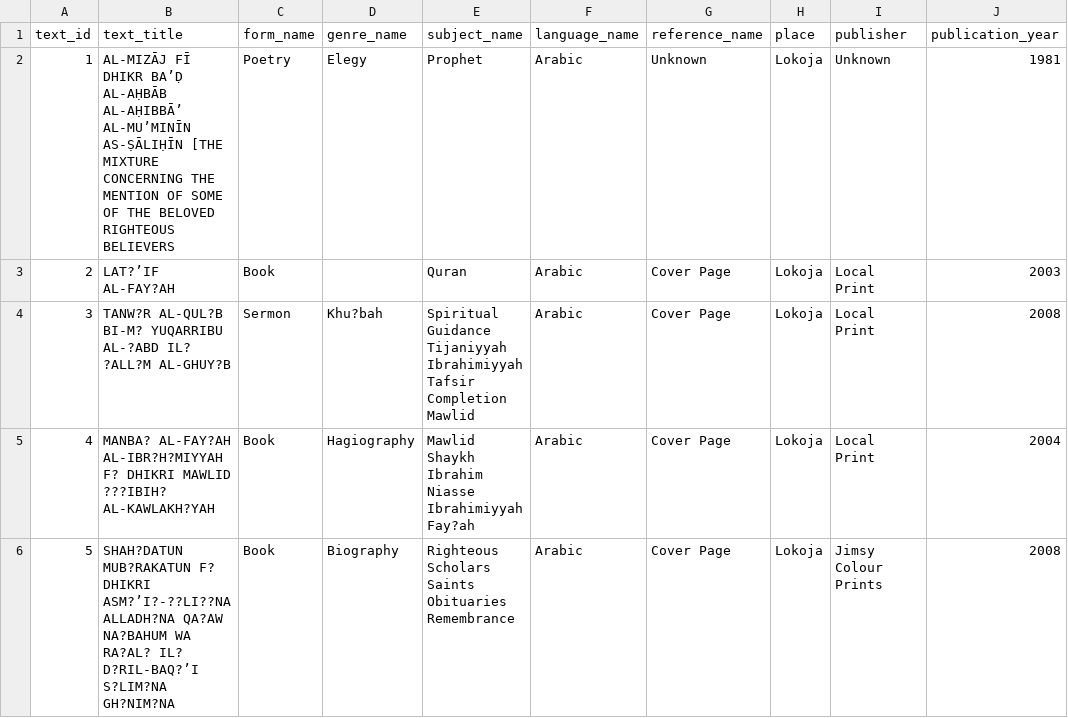
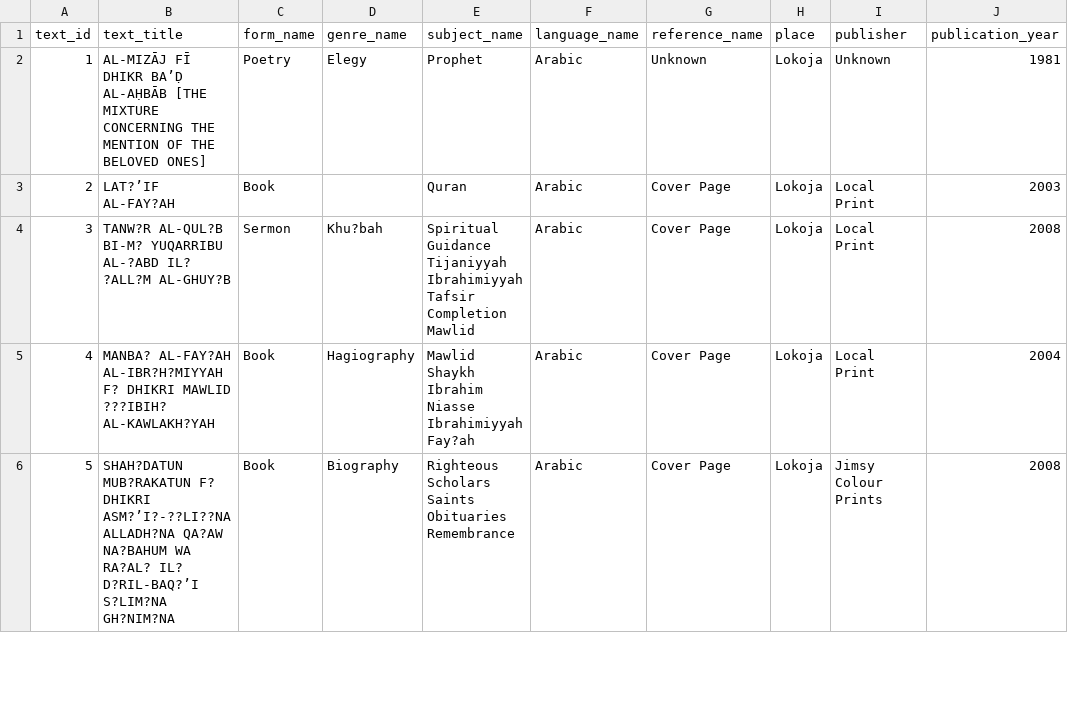
Before and after one commit to SmileBakGlobal/sheikh-yusuf-lokoja-bibliographic-database, a CSV file: sheikh-yusuf-lokoja-bibliographic-database.csv, drawn as a sheet; only a part is shown; the diff names each change by its address in the sheet, - before the commit and + after, or states it on an @@ line.

Commit message:
Update sheikh-yusuf-lokoja-bibliographic-database.csv

```diff
--- a/sheikh-yusuf-lokoja-bibliographic-database.csv
+++ b/sheikh-yusuf-lokoja-bibliographic-database.csv
-B2 (text_title): …BA’Ḍ AL-AḤBĀB AL-AḤIBBĀ’ AL-MU’MINĪN AS-ṢĀLIḤĪN [THE MIXTURE CONCERNING THE MENTION OF SOME OF THE BELOVED RIGHTEOUS BELIEVERS
+B2 (text_title): …BA’Ḍ AL-AḤBĀB [THE MIXTURE CONCERNING THE MENTION OF THE BELOVED ONES]
```
